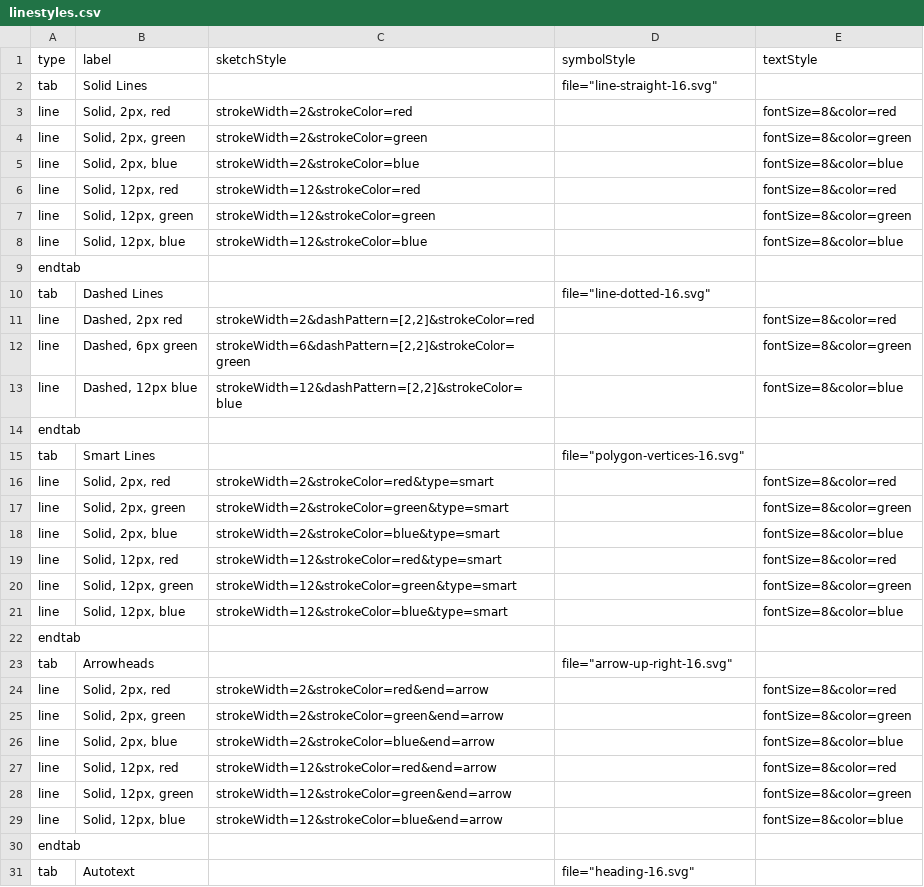
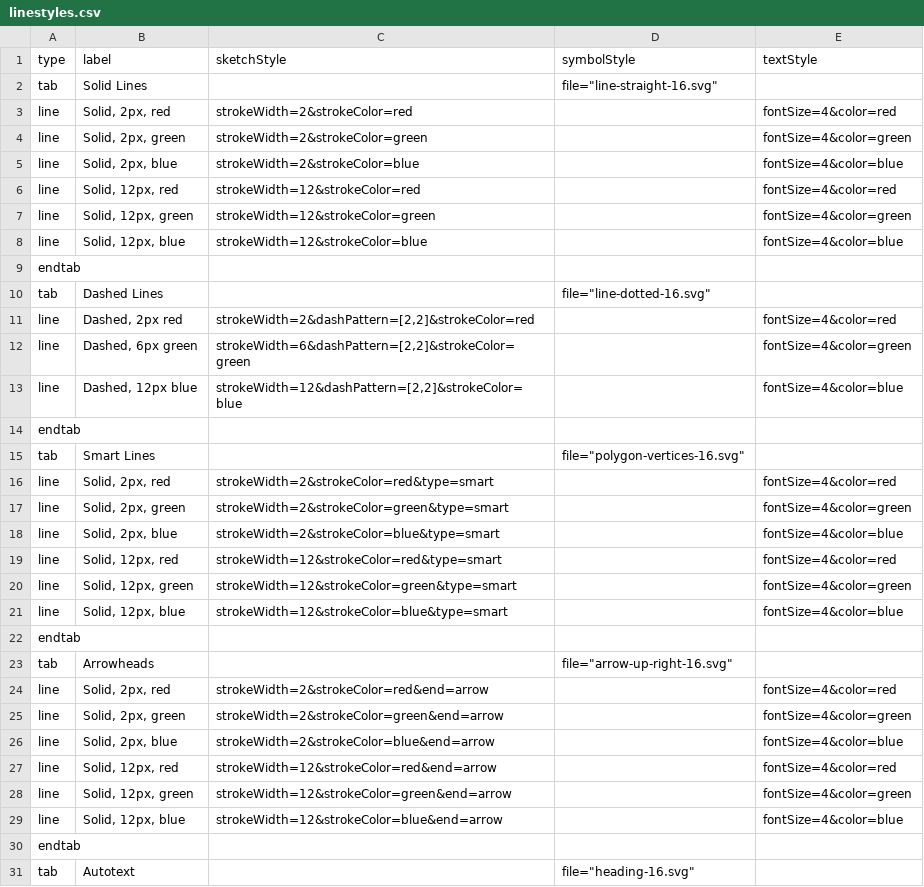
Before and after one commit to davismmarques/sample-palette-configurations, a CSV file: linestyles.csv, drawn as a sheet; only a part is shown; the diff covers the shown part only.

Commit message:
Update linestyles.csv

```diff
--- a/linestyles.csv
+++ b/linestyles.csv
@@ -2,29 +2,29 @@ type,label,sketchStyle,symbolStyle,textStyle
 tab,Solid Lines,,"file=""line-straight-16.svg""",
-line,"Solid, 2px, red",strokeWidth=2&strokeColor=red,,fontSize=8&color=red
-line,"Solid, 2px, green",strokeWidth=2&strokeColor=green,,fontSize=8&color=green
-line,"Solid, 2px, blue",strokeWidth=2&strokeColor=blue,,fontSize=8&color=blue
-line,"Solid, 12px, red",strokeWidth=12&strokeColor=red,,fontSize=8&color=red
-line,"Solid, 12px, green",strokeWidth=12&strokeColor=green,,fontSize=8&color=green
-line,"Solid, 12px, blue",strokeWidth=12&strokeColor=blue,,fontSize=8&color=blue
+line,"Solid, 2px, red",strokeWidth=2&strokeColor=red,,fontSize=4&color=red
+line,"Solid, 2px, green",strokeWidth=2&strokeColor=green,,fontSize=4&color=green
+line,"Solid, 2px, blue",strokeWidth=2&strokeColor=blue,,fontSize=4&color=blue
+line,"Solid, 12px, red",strokeWidth=12&strokeColor=red,,fontSize=4&color=red
+line,"Solid, 12px, green",strokeWidth=12&strokeColor=green,,fontSize=4&color=green
+line,"Solid, 12px, blue",strokeWidth=12&strokeColor=blue,,fontSize=4&color=blue
 endtab,,,,
 tab,Dashed Lines,,"file=""line-dotted-16.svg""",
-line,"Dashed, 2px red","strokeWidth=2&dashPattern=[2,2]&strokeColor=red",,fontSize=8&color=red
-line,"Dashed, 6px green","strokeWidth=6&dashPattern=[2,2]&strokeColor=green",,fontSize=8&color=green
-line,"Dashed, 12px blue","strokeWidth=12&dashPattern=[2,2]&strokeColor=blue",,fontSize=8&color=blue
+line,"Dashed, 2px red","strokeWidth=2&dashPattern=[2,2]&strokeColor=red",,fontSize=4&color=red
+line,"Dashed, 6px green","strokeWidth=6&dashPattern=[2,2]&strokeColor=green",,fontSize=4&color=green
+line,"Dashed, 12px blue","strokeWidth=12&dashPattern=[2,2]&strokeColor=blue",,fontSize=4&color=blue
 endtab,,,,
 tab,Smart Lines,,"file=""polygon-vertices-16.svg""",
-line,"Solid, 2px, red",strokeWidth=2&strokeColor=red&type=smart,,fontSize=8&color=red
-line,"Solid, 2px, green",strokeWidth=2&strokeColor=green&type=smart,,fontSize=8&color=green
-line,"Solid, 2px, blue",strokeWidth=2&strokeColor=blue&type=smart,,fontSize=8&color=blue
-line,"Solid, 12px, red",strokeWidth=12&strokeColor=red&type=smart,,fontSize=8&color=red
-line,"Solid, 12px, green",strokeWidth=12&strokeColor=green&type=smart,,fontSize=8&color=green
-line,"Solid, 12px, blue",strokeWidth=12&strokeColor=blue&type=smart,,fontSize=8&color=blue
+line,"Solid, 2px, red",strokeWidth=2&strokeColor=red&type=smart,,fontSize=4&color=red
+line,"Solid, 2px, green",strokeWidth=2&strokeColor=green&type=smart,,fontSize=4&color=green
+line,"Solid, 2px, blue",strokeWidth=2&strokeColor=blue&type=smart,,fontSize=4&color=blue
+line,"Solid, 12px, red",strokeWidth=12&strokeColor=red&type=smart,,fontSize=4&color=red
+line,"Solid, 12px, green",strokeWidth=12&strokeColor=green&type=smart,,fontSize=4&color=green
+line,"Solid, 12px, blue",strokeWidth=12&strokeColor=blue&type=smart,,fontSize=4&color=blue
 endtab,,,,
 tab,Arrowheads,,"file=""arrow-up-right-16.svg""",
-line,"Solid, 2px, red",strokeWidth=2&strokeColor=red&end=arrow,,fontSize=8&color=red
-line,"Solid, 2px, green",strokeWidth=2&strokeColor=green&end=arrow,,fontSize=8&color=green
-line,"Solid, 2px, blue",strokeWidth=2&strokeColor=blue&end=arrow,,fontSize=8&color=blue
-line,"Solid, 12px, red",strokeWidth=12&strokeColor=red&end=arrow,,fontSize=8&color=red
-line,"Solid, 12px, green",strokeWidth=12&strokeColor=green&end=arrow,,fontSize=8&color=green
-line,"Solid, 12px, blue",strokeWidth=12&strokeColor=blue&end=arrow,,fontSize=8&color=blue
+line,"Solid, 2px, red",strokeWidth=2&strokeColor=red&end=arrow,,fontSize=4&color=red
+line,"Solid, 2px, green",strokeWidth=2&strokeColor=green&end=arrow,,fontSize=4&color=green
+line,"Solid, 2px, blue",strokeWidth=2&strokeColor=blue&end=arrow,,fontSize=4&color=blue
+line,"Solid, 12px, red",strokeWidth=12&strokeColor=red&end=arrow,,fontSize=4&color=red
+line,"Solid, 12px, green",strokeWidth=12&strokeColor=green&end=arrow,,fontSize=4&color=green
+line,"Solid, 12px, blue",strokeWidth=12&strokeColor=blue&end=arrow,,fontSize=4&color=blue
 endtab,,,,
```
Also changed, not shown: 3 edited cells elsewhere in this file.
